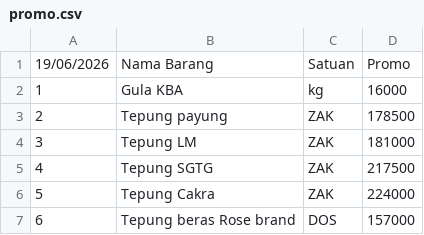
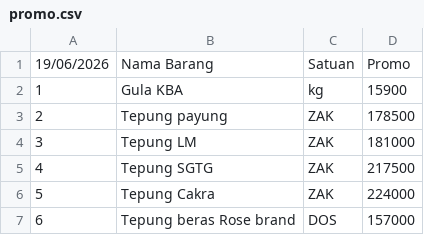
Before and after one commit to rustyping/damai, a CSV file: promo.csv, drawn as a sheet; only a part is shown.

Commit message:
Update promo.csv

```diff
--- a/promo.csv
+++ b/promo.csv
@@ -1,3 +1,3 @@
 19/06/2026,Nama Barang,Satuan,Promo
-1,Gula KBA,kg,16000
+1,Gula KBA,kg,15900
 2,Tepung payung,ZAK,178500
```
